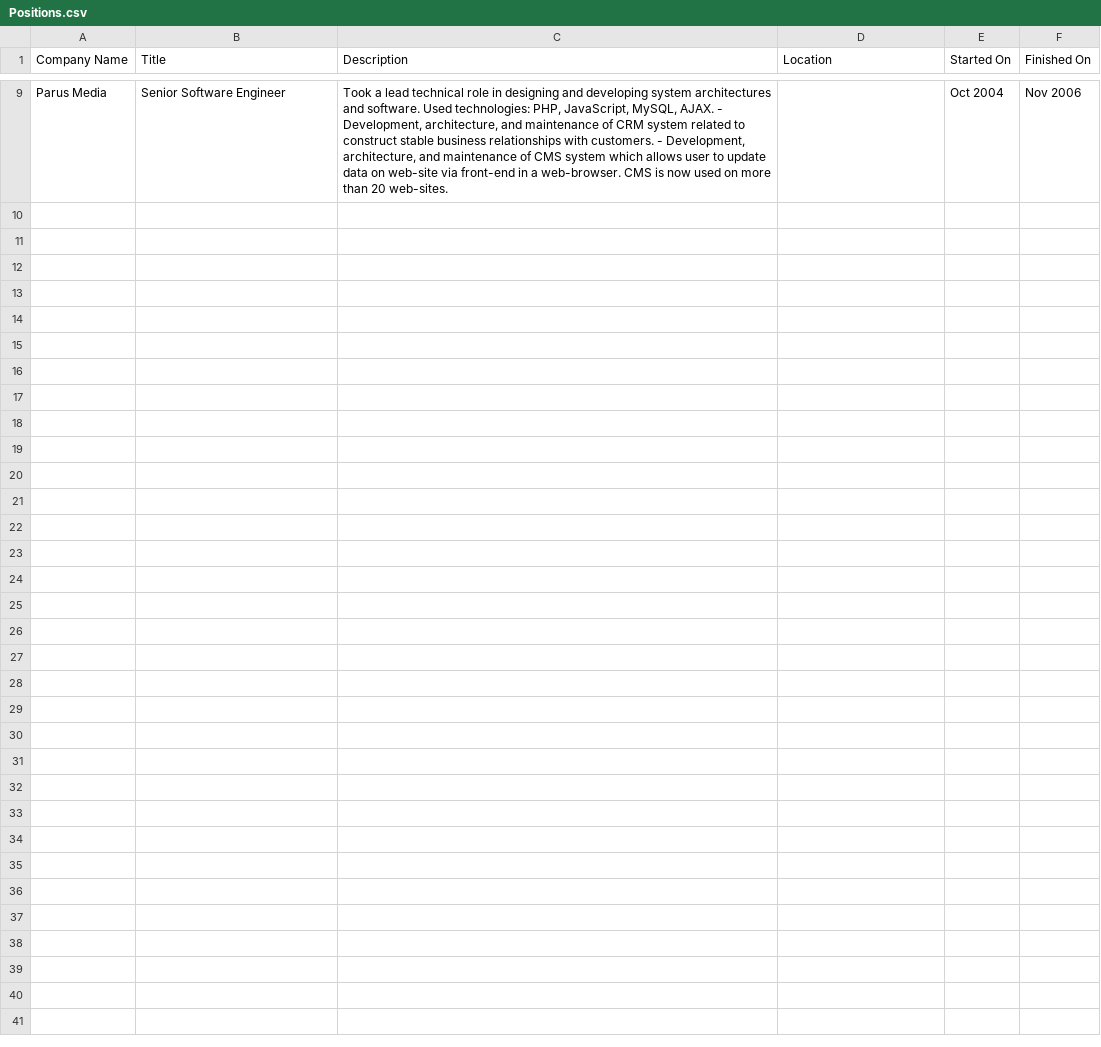
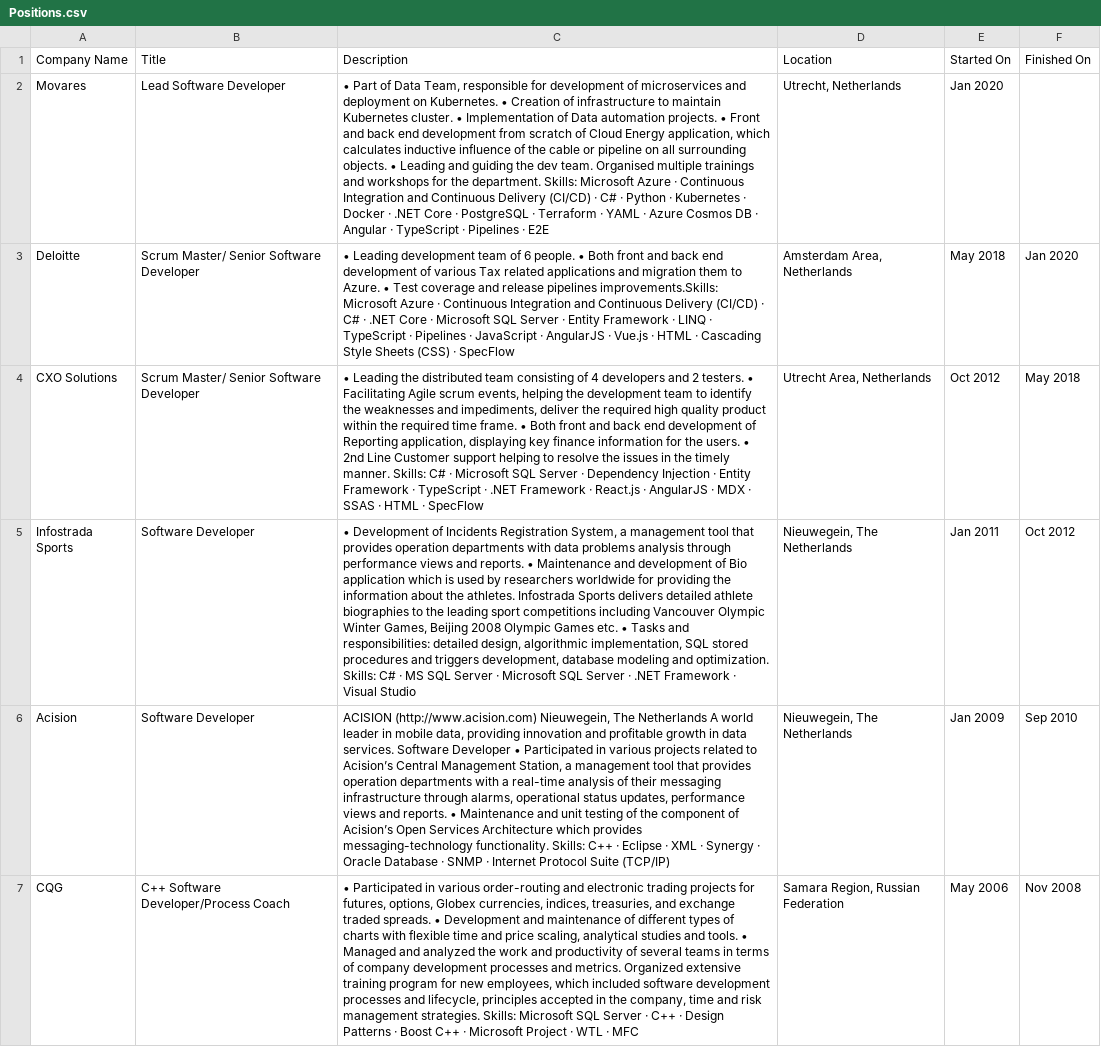
Before and after one commit to iyakovich/irinayakovich.github.io, a CSV file: _data/linkedin/Positions.csv, drawn as a sheet; only a part is shown, gaps mark what is left out; removed rows and columns are numbered as before the commit, all else as after; the diff covers the shown part only; the diff names each change by its address in the sheet, - before the commit and + after, or states it on an @@ line.

```diff
--- a/_data/linkedin/Positions.csv
+++ b/_data/linkedin/Positions.csv
-row 9: Parus Media | Senior Software Engineer | Took a lead technical role in designing and developing system architectures and software. Used technologies: PHP, JavaScript, MySQL, AJAX. - Development, architecture, and maintenance of CRM system related to construct stable business relationships with customers. - Development, architecture, and maintenance of CMS system which allows user to update data on web-site via front-end in a web-browser. CMS is now used on more than 20 web-sites. |  | Oct 2004 | Nov 2006
+row 2: Movares | Lead Software Developer | • Part of Data Team, responsible for development of microservices and deployment on Kubernetes. • Creation of infrastructure to maintain Kubernetes cluster. • Implementation of Data automation projects. • Front and back end development from scratch of Cloud Energy application, which calculates inductive influence of the cable or pipeline on all surrounding objects. • Leading and guiding the dev team. Organised multiple trainings and workshops for the department. Skills: Microsoft Azure · Continuous Integration and Continuous Delivery (CI/CD) · C# · Python · Kubernetes · Docker · .NET Core · PostgreSQL · Terraform · YAML · Azure Cosmos DB · Angular · TypeScript · Pipelines · E2E | Utrecht, Netherlands | Jan 2020
+row 3: Deloitte | Scrum Master/ Senior Software Developer | • Leading development team of 6 people. • Both front and back end development of various Tax related applications and migration them to Azure. • Test coverage and release pipelines improvements.Skills: Microsoft Azure · Continuous Integration and Continuous Delivery (CI/CD) · C# · .NET Core · Microsoft SQL Server · Entity Framework · LINQ · TypeScript · Pipelines · JavaScript · AngularJS · Vue.js · HTML · Cascading Style Sheets (CSS) · SpecFlow | Amsterdam Area, Netherlands | May 2018 | Jan 2020
+row 4: CXO Solutions | Scrum Master/ Senior Software Developer | • Leading the distributed team consisting of 4 developers and 2 testers. • Facilitating Agile scrum events, helping the development team to identify the weaknesses and impediments, deliver the required high quality product within the required time frame. • Both front and back end development of Reporting application, displaying key finance information for the users. • 2nd Line Customer support helping to resolve the issues in the timely manner. Skills: C# · Microsoft SQL Server · Dependency Injection · Entity Framework · TypeScript · .NET Framework · React.js · AngularJS · MDX · SSAS · HTML · SpecFlow | Utrecht Area, Netherlands | Oct 2012 | May 2018
+row 5: Infostrada Sports | Software Developer | • Development of Incidents Registration System, a management tool that provides operation departments with data problems analysis through performance views and reports. • Maintenance and development of Bio application which is used by researchers worldwide for providing the information about the athletes. Infostrada Sports delivers detailed athlete biographies to the leading sport competitions including Vancouver Olympic Winter Games, Beijing 2008 Olympic Games etc. • Tasks and responsibilities: detailed design, algorithmic implementation, SQL stored procedures and triggers development, database modeling and optimization. Skills: C# · MS SQL Server · Microsoft SQL Server · .NET Framework · Visual Studio | Nieuwegein, The Netherlands | Jan 2011 | Oct 2012
+row 6: Acision | Software Developer | ACISION (http://www.acision.com) Nieuwegein, The Netherlands A world leader in mobile data, providing innovation and profitable growth in data services. Software Developer • Participated in various projects related to Acision’s Central Management Station, a management tool that provides operation departments with a real-time analysis of their messaging infrastructure through alarms, operational status updates, performance views and reports. • Maintenance and unit testing of the component of Acision’s Open Services Architecture which provides messaging-technology functionality. Skills: C++ · Eclipse · XML · Synergy · Oracle Database · SNMP · Internet Protocol Suite (TCP/IP) | Nieuwegein, The Netherlands | Jan 2009 | Sep 2010
+row 7: CQG | C++ Software Developer/Process Coach | • Participated in various order-routing and electronic trading projects for futures, options, Globex currencies, indices, treasuries, and exchange traded spreads. • Development and maintenance of different types of charts with flexible time and price scaling, analytical studies and tools. • Managed and analyzed the work and productivity of several teams in terms of company development processes and metrics. Organized extensive training program for new employees, which included software development processes and lifecycle, principles accepted in the company, time and risk management strategies. Skills: Microsoft SQL Server · C++ · Design Patterns · Boost C++ · Microsoft Project · WTL · MFC | Samara Region, Russian Federation | May 2006 | Nov 2008
```
Also changed, not shown: 7 removed rows elsewhere in this file, _data/linkedinExtra/companies.csv, 41 other files.
